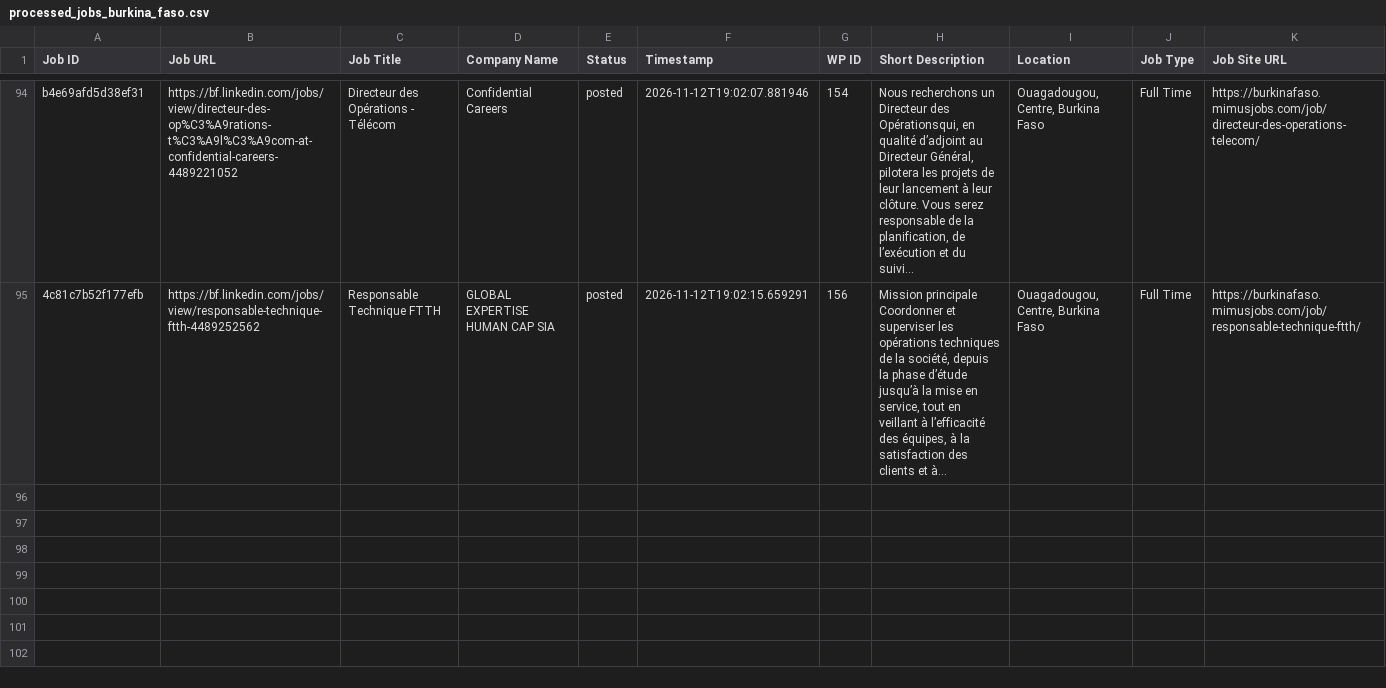
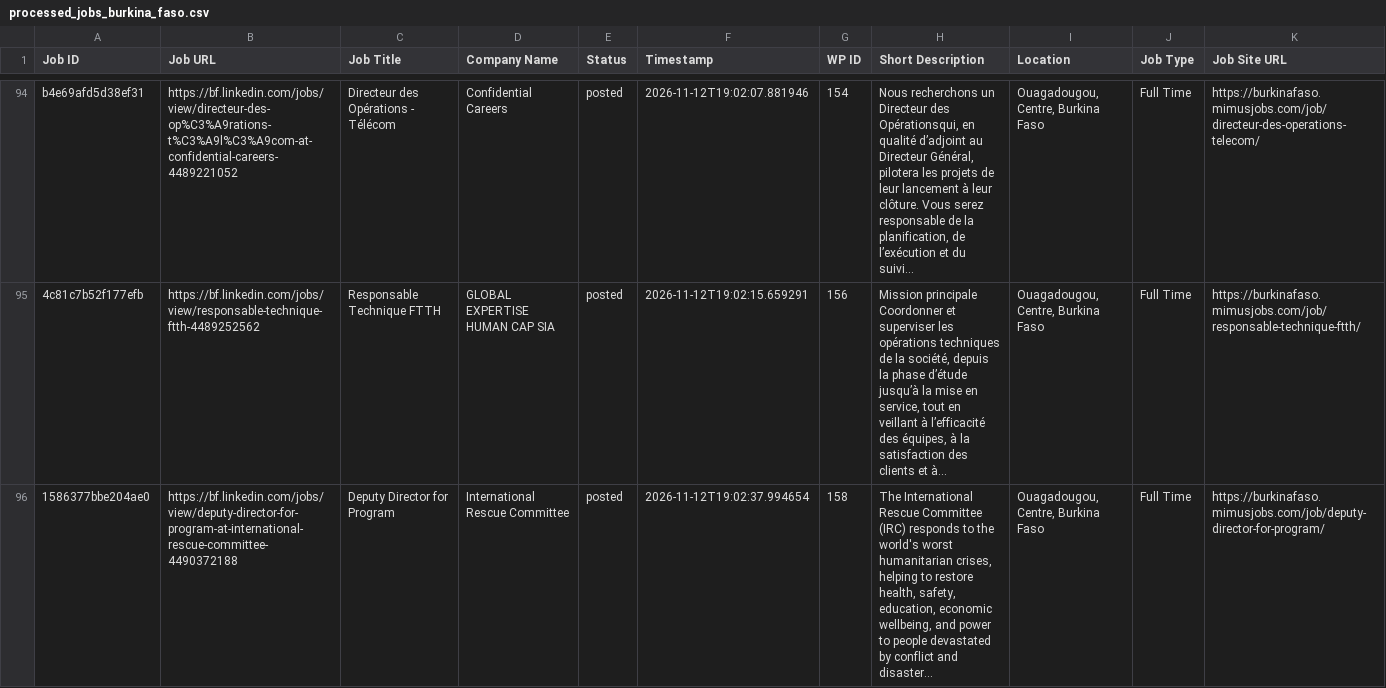
Before and after one commit to vindoky/bf, a CSV file: processed_jobs_burkina_faso.csv, drawn as a sheet; only a part is shown, gaps mark what is left out; the diff names each change by its address in the sheet, - before the commit and + after, or states it on an @@ line.

```diff
--- a/processed_jobs_burkina_faso.csv
+++ b/processed_jobs_burkina_faso.csv
+row 96: 1586377bbe204ae0 | https://bf.linkedin.com/jobs/view/deputy-director-for-program-at-international-rescue-committee-4490372188 | Deputy Director for Program | International Rescue Committee | posted | 2026-11-12T19:02:37.994654 | 158 | The International Rescue Committee (IRC) responds to the world's worst humanitarian crises, helping to restore health, safety, education, economic wellbeing, and power to people devastated by conflict and disaster… | Ouagadougou, Centre, Burkina Faso | Full Time | https://burkinafaso.mimusjobs.com/job/deputy-director-for-program/
```
